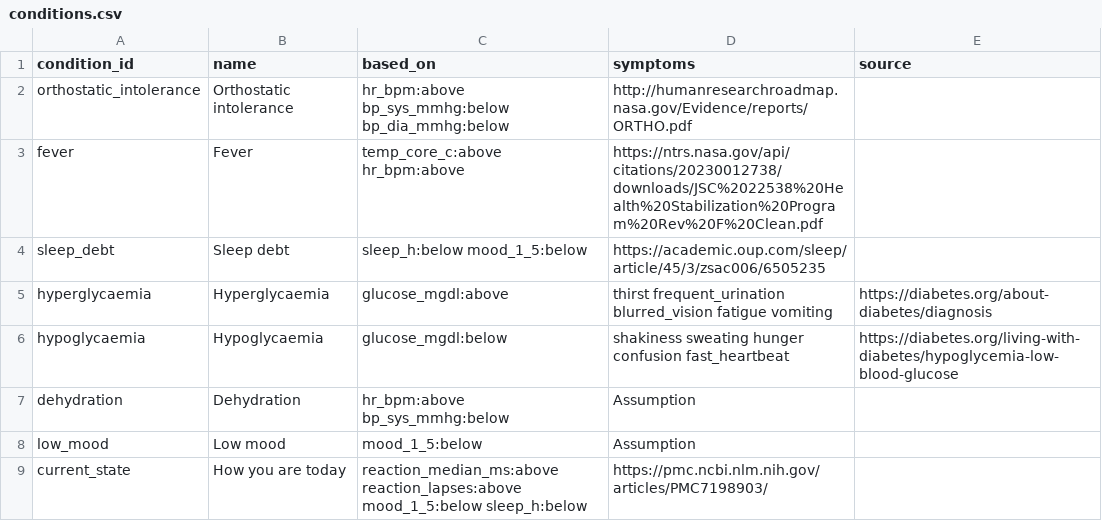
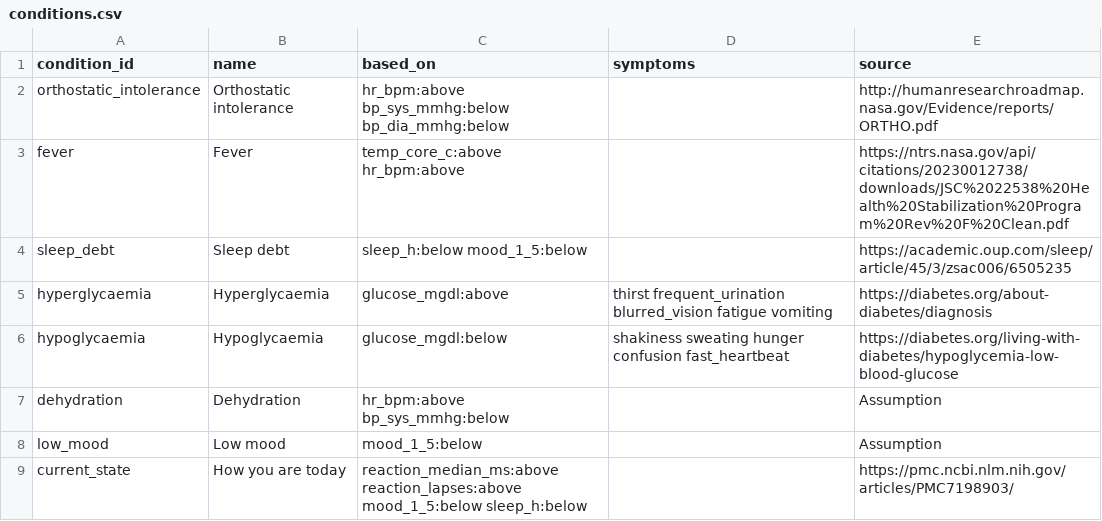
Before and after one commit to Sadriica/hemoso, a CSV file: config/rules/conditions.csv, drawn as a sheet.

```diff
--- a/config/rules/conditions.csv
+++ b/config/rules/conditions.csv
@@ -1,9 +1,9 @@
 condition_id,name,based_on,symptoms,source
-orthostatic_intolerance,Orthostatic intolerance,hr_bpm:above bp_sys_mmhg:below bp_dia_mmhg:below,http://humanresearchroadmap.nasa.gov/Evidence/reports/ORTHO.pdf
-fever,Fever,temp_core_c:above hr_bpm:above,https://ntrs.nasa.gov/api/citations/20230012738/downloads/JSC%2022538%20Health%20Stabilization%20Program%20Rev%20F%20Clean.pdf
-sleep_debt,Sleep debt,sleep_h:below mood_1_5:below,https://academic.oup.com/sleep/article/45/3/zsac006/6505235
+orthostatic_intolerance,Orthostatic intolerance,hr_bpm:above bp_sys_mmhg:below bp_dia_mmhg:below,,http://humanresearchroadmap.nasa.gov/Evidence/reports/ORTHO.pdf
+fever,Fever,temp_core_c:above hr_bpm:above,,https://ntrs.nasa.gov/api/citations/20230012738/downloads/JSC%2022538%20Health%20Stabilization%20Program%20Rev%20F%20Clean.pdf
+sleep_debt,Sleep debt,sleep_h:below mood_1_5:below,,https://academic.oup.com/sleep/article/45/3/zsac006/6505235
 hyperglycaemia,Hyperglycaemia,glucose_mgdl:above,thirst frequent_urination blurred_vision fatigue vomiting,https://diabetes.org/about-diabetes/diagnosis
 hypoglycaemia,Hypoglycaemia,glucose_mgdl:below,shakiness sweating hunger confusion fast_heartbeat,https://diabetes.org/living-with-diabetes/hypoglycemia-low-blood-glucose
-dehydration,Dehydration,hr_bpm:above bp_sys_mmhg:below,Assumption
-low_mood,Low mood,mood_1_5:below,Assumption
-current_state,How you are today,reaction_median_ms:above reaction_lapses:above mood_1_5:below sleep_h:below,https://pmc.ncbi.nlm.nih.gov/articles/PMC7198903/
+dehydration,Dehydration,hr_bpm:above bp_sys_mmhg:below,,Assumption
+low_mood,Low mood,mood_1_5:below,,Assumption
+current_state,How you are today,reaction_median_ms:above reaction_lapses:above mood_1_5:below sleep_h:below,,https://pmc.ncbi.nlm.nih.gov/articles/PMC7198903/
```
Also changed, not shown: config/rules/attention.csv, 9 other files.
